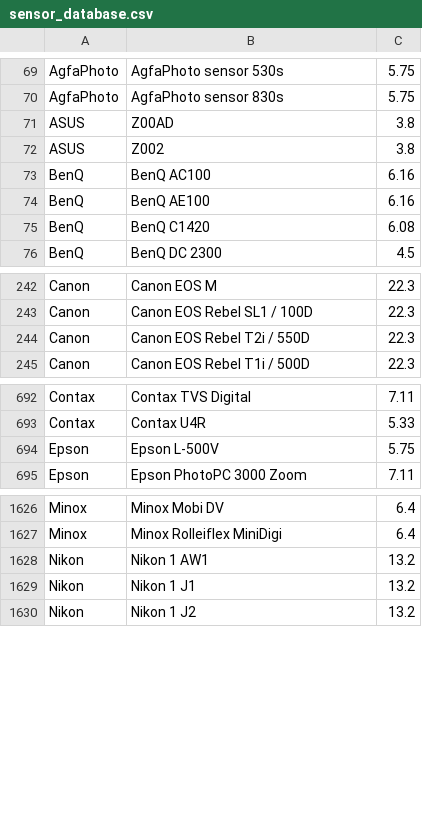
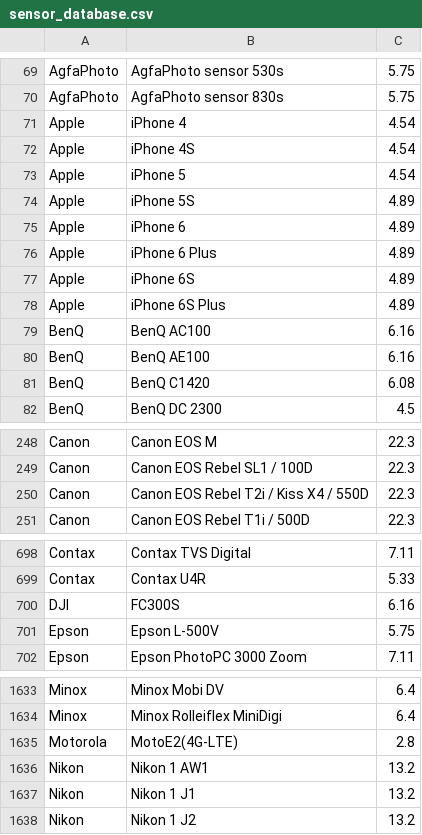
Before and after one commit to pyp22/CameraSensorSizeDatabase, a CSV file: sensor_database.csv, drawn as a sheet; only a part is shown, gaps mark what is left out.

Commit message:
Add Apple iPhone 6S / 6S Plus

```diff
--- a/sensor_database.csv
+++ b/sensor_database.csv
@@ -70,4 +70,10 @@ AgfaPhoto;AgfaPhoto sensor 530s;5.75
 AgfaPhoto;AgfaPhoto sensor 830s;5.75
-ASUS;Z00AD;3.8
-ASUS;Z002;3.8
+Apple;iPhone 4;4.54
+Apple;iPhone 4S;4.54
+Apple;iPhone 5;4.54
+Apple;iPhone 5S;4.89
+Apple;iPhone 6;4.89
+Apple;iPhone 6 Plus;4.89
+Apple;iPhone 6S;4.89
+Apple;iPhone 6S Plus;4.89
 BenQ;BenQ AC100;6.16
@@ -243,3 +249,3 @@ Canon;Canon EOS M;22.3
 Canon;Canon EOS Rebel SL1 / 100D;22.3
-Canon;Canon EOS Rebel T2i / 550D;22.3
+Canon;Canon EOS Rebel T2i / Kiss X4 / 550D;22.3
 Canon;Canon EOS Rebel T1i / 500D;22.3
@@ -693,2 +699,3 @@ Contax;Contax TVS Digital;7.11
 Contax;Contax U4R;5.33
+DJI;FC300S;6.16
 Epson;Epson L-500V;5.75
@@ -1627,2 +1634,3 @@ Minox;Minox Mobi DV;6.4
 Minox;Minox Rolleiflex MiniDigi;6.4
+Motorola;MotoE2(4G-LTE);2.8
 Nikon;Nikon 1 AW1;13.2
```
